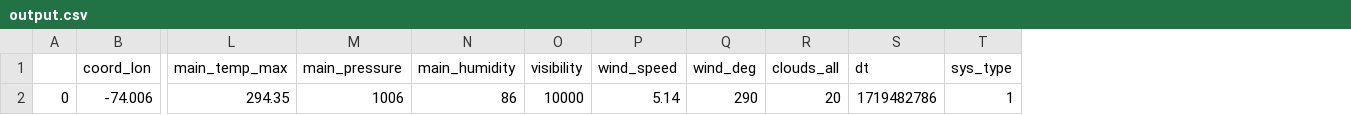
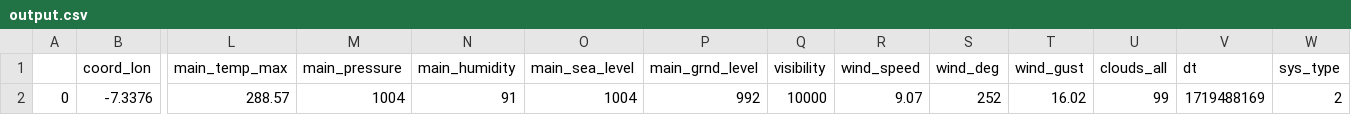
Before and after one commit to CuBot137/VMO2-Onboarding-Project, a CSV file: output.csv, drawn as a sheet; only a part is shown, gaps mark what is left out; removed rows and columns are numbered as before the commit, all else as after; rows hold the shown columns only; the diff names each change by its address in the sheet, - before the commit and + after, or states it on an @@ line.

Commit message:
Messing around with dataset_id

```diff
--- a/output.csv
+++ b/output.csv
+column O (main_sea_level), empty
+column P (main_grnd_level), empty
+column T (wind_gust), empty
-row 2: 0 | -74.006 | 294.35 | 1006 | 86 | 10000 | 5.14 | 290 | 20 | 1719482786 | 1
+row 2: 0 | -7.3376 | 288.57 | 1004 | 91 | 1004 | 992 | 10000 | 9.07 | 252 | 16.02 | 99 | 1719488169 | 2
```
Also changed, not shown: 3 other files.
